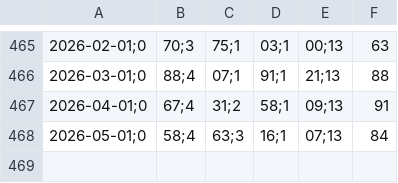
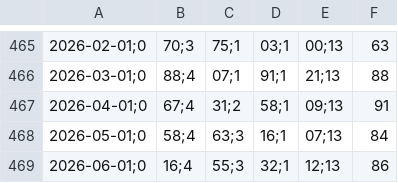
Before and after one commit to VBGVictor/CVM-FII-Data, a CSV file: output/dados_projeto/dados_ipca_cdi.csv, drawn as a sheet; only a part is shown, gaps mark what is left out; the diff names each change by its address in the sheet, - before the commit and + after, or states it on an @@ line.

```diff
--- a/output/dados_projeto/dados_ipca_cdi.csv
+++ b/output/dados_projeto/dados_ipca_cdi.csv
+row 469: 2026-06-01;0 | 16;4 | 55;3 | 32;1 | 12;13 | 86
```
Also changed, not shown: output/dados_projeto/consolidado_fii_imovel_desempenho.csv, output/dados_projeto/datas_pagamento_dividendos.csv, 36 other files.
